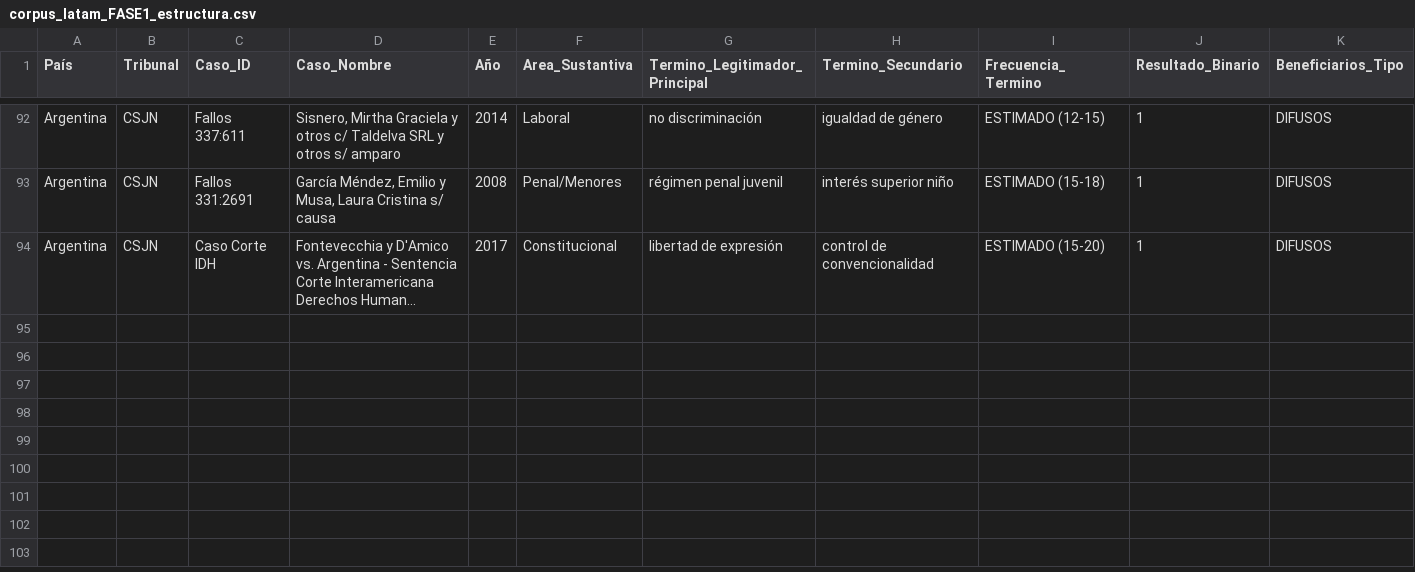
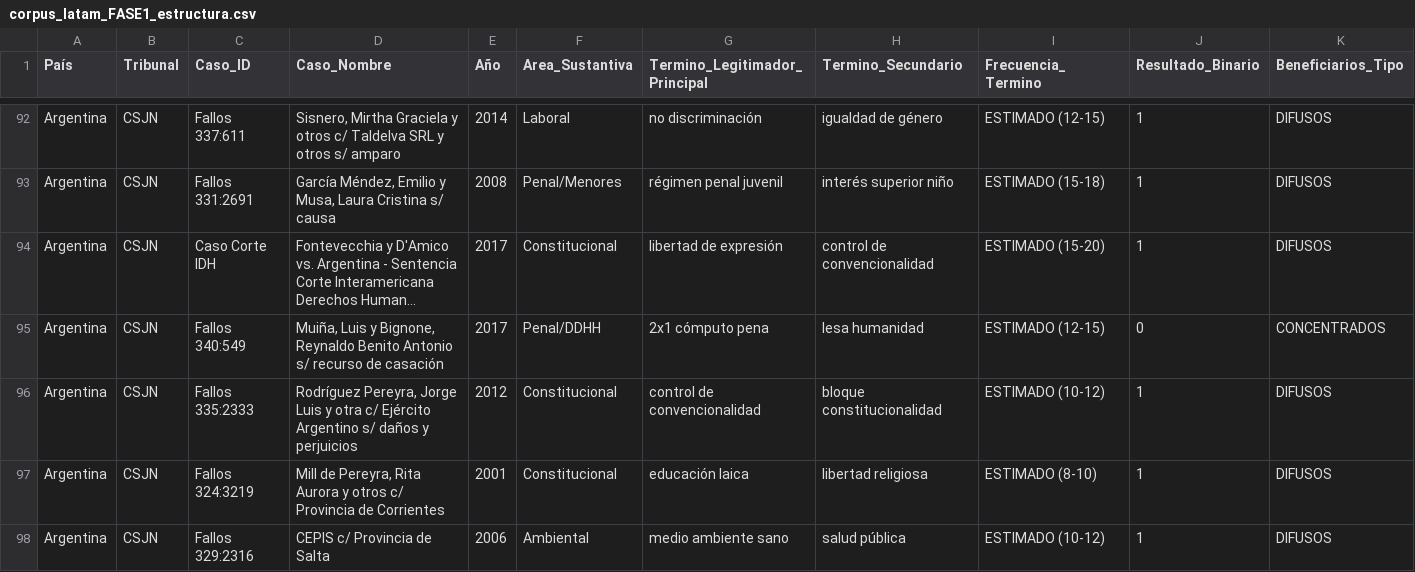
Before and after one commit to adrianlerer/bien-comun-bienestar-general, a CSV file: data/processed/corpus_latam_FASE1_estructura.csv, drawn as a sheet; only a part is shown, gaps mark what is left out; long unchanged cells end in …; rows hold the shown columns only; the diff names each change by its address in the sheet, - before the commit and + after, or states it on an @@ line.

Commit message:
feat(prompt-2.1): add 4 landmark cases (Muiña 2x1 + Rodríguez Pereyra conventionality + Mill laicism + CEPIS environment)

```diff
--- a/data/processed/corpus_latam_FASE1_estructura.csv
+++ b/data/processed/corpus_latam_FASE1_estructura.csv
+row 95: Argentina | CSJN | Fallos 340:549 | Muiña, Luis y Bignone, Reynaldo Benito Antonio s/ recurso de casación | 2017 | Penal/DDHH | 2x1 cómputo pena | lesa humanidad | ESTIMADO (12-15) | 0 | CONCENTRADOS
+row 96: Argentina | CSJN | Fallos 335:2333 | Rodríguez Pereyra, Jorge Luis y otra c/ Ejército Argentino s/ daños y perjuicios | 2012 | Constitucional | control de convencionalidad | bloque constitucionalidad | ESTIMADO (10-12) | 1 | DIFUSOS
+row 97: Argentina | CSJN | Fallos 324:3219 | Mill de Pereyra, Rita Aurora y otros c/ Provincia de Corrientes | 2001 | Constitucional | educación laica | libertad religiosa | ESTIMADO (8-10) | 1 | DIFUSOS
+row 98: Argentina | CSJN | Fallos 329:2316 | CEPIS c/ Provincia de Salta | 2006 | Ambiental | medio ambiente sano | salud pública | ESTIMADO (10-12) | 1 | DIFUSOS
```
